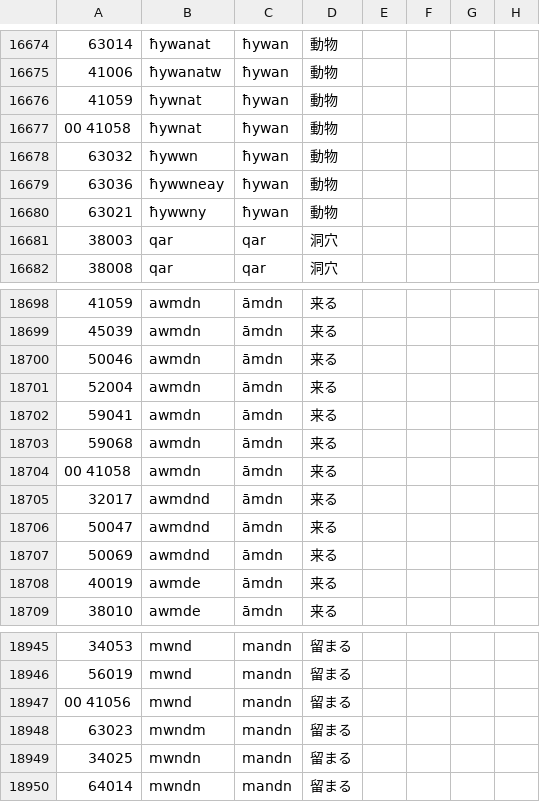
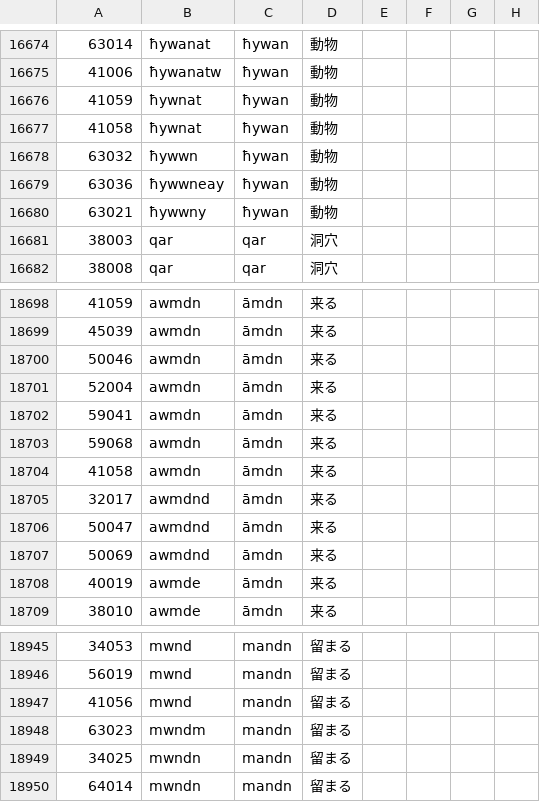
Before and after one commit to Kensuke-Mitsuzawa/morphological_tagger_for_farsi, a TSV file: conv_table_working_dir/file_in_progress/31_71_table.tsv, drawn as a sheet; only a part is shown, gaps mark what is left out; the diff covers the shown part only.

```diff
--- a/conv_table_working_dir/file_in_progress/31_71_table.tsv
+++ b/conv_table_working_dir/file_in_progress/31_71_table.tsv
@@ -16676,3 +16676,3 @@
 41059	 ħywnat 	ħywan	動物				
-00 41058 	 ħywnat 	ħywan	動物				
+41058 	 ħywnat 	ħywan	動物				
 63032	 ħywwn 	ħywan	動物				
@@ -18703,3 +18703,3 @@
 59068	 awmdn 	āmdn	来る				
-00 41058 	 awmdn 	āmdn	来る				
+41058 	 awmdn 	āmdn	来る				
 32017	 awmdnd 	āmdn	来る				
@@ -18946,3 +18946,3 @@
 56019	 mwnd 	mandn	留まる				
-00 41056 	 mwnd 	mandn	留まる				
+41056 	 mwnd 	mandn	留まる				
 63023	 mwndm 	mandn	留まる				
```
Also changed, not shown: 5 edited cells elsewhere in this file, 10 other files.
